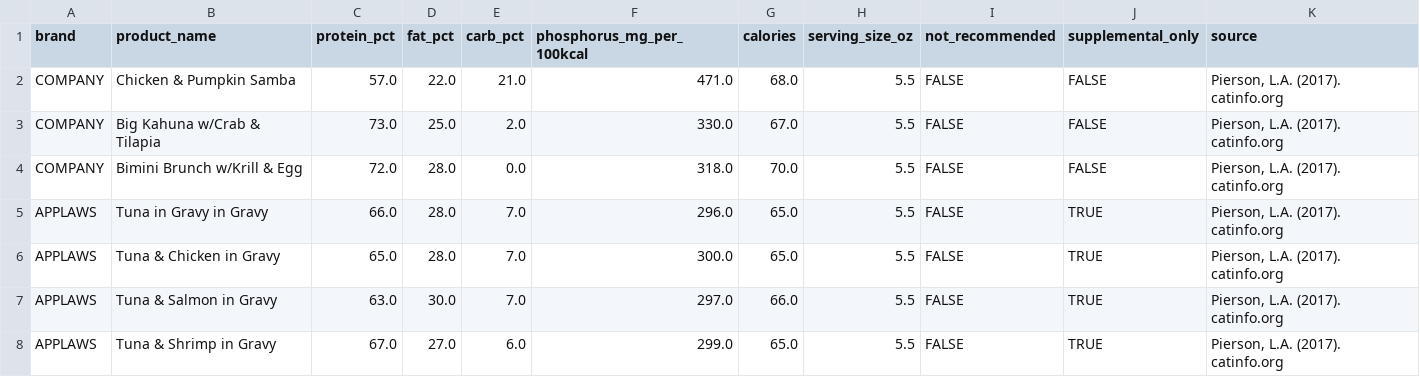
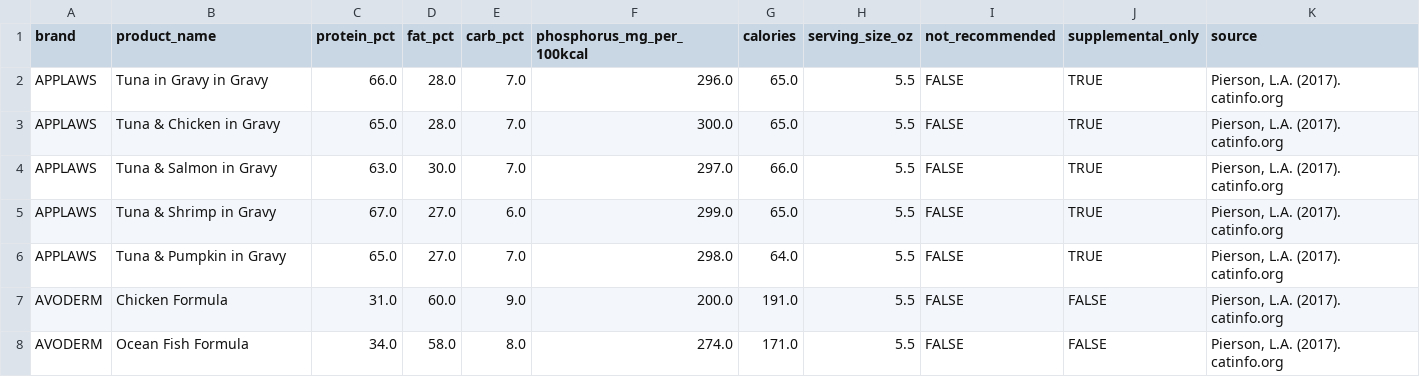
Before and after one commit to trp8625/catcare, a CSV file: cat_food_products_clean.csv, drawn as a sheet; only a part is shown; the shorter side is filled out with more unchanged rows; the diff names each change by its address in the sheet, - before the commit and + after, or states it on an @@ line.

Commit message:
Remove products with missing brand names from CSV

```diff
--- a/cat_food_products_clean.csv
+++ b/cat_food_products_clean.csv
-row 2: COMPANY | Chicken & Pumpkin Samba | 57.0 | 22.0 | 21.0 | 471.0 | 68.0 | 5.5 | FALSE | FALSE | Pierson, L.A. (2017). catinfo.org
-row 3: COMPANY | Big Kahuna w/Crab & Tilapia | 73.0 | 25.0 | 2.0 | 330.0 | 67.0 | 5.5 | FALSE | FALSE | Pierson, L.A. (2017). catinfo.org
-row 4: COMPANY | Bimini Brunch w/Krill & Egg | 72.0 | 28.0 | 0.0 | 318.0 | 70.0 | 5.5 | FALSE | FALSE | Pierson, L.A. (2017). catinfo.org
```
